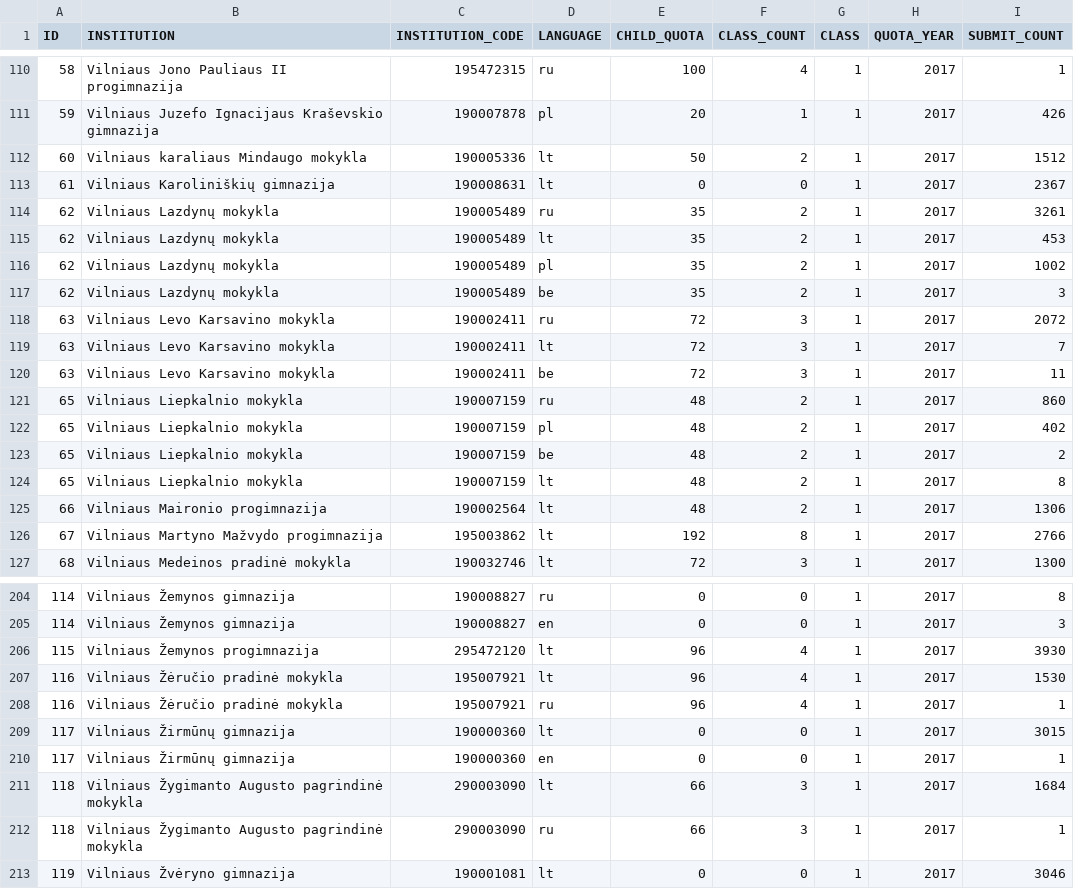
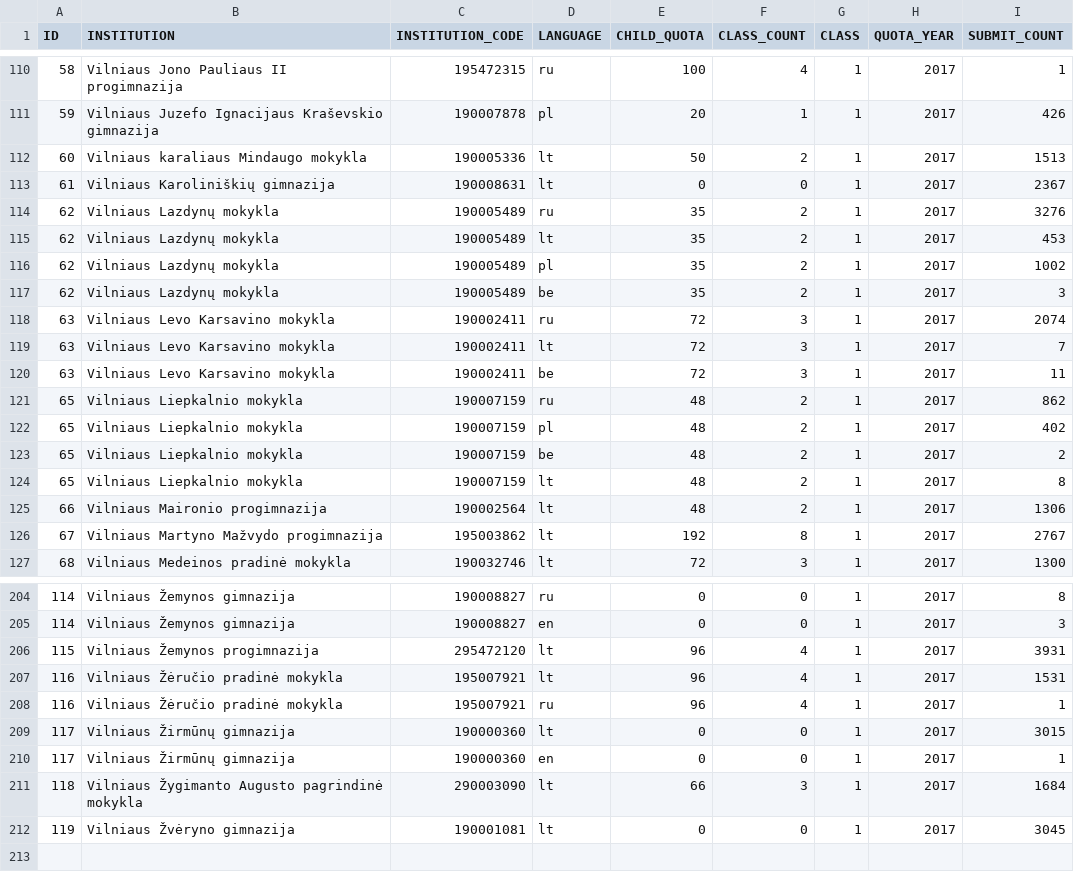
Before and after one commit to vilnius/mokyklos, a CSV file: data/Mokyklu planuojamos komplektacijos2022.csv, drawn as a sheet; only a part is shown, gaps mark what is left out; the diff covers the shown part only.

Commit message:
automatic daily update

```diff
--- a/data/Mokyklu planuojamos komplektacijos2022.csv
+++ b/data/Mokyklu planuojamos komplektacijos2022.csv
@@ -111,5 +111,5 @@ ID;INSTITUTION;INSTITUTION_CODE;LANGUAGE;CHILD_QUOTA;CLASS_COUNT;CLASS;QUOTA_YEA
 59;"Vilniaus Juzefo Ignacijaus Kraševskio gimnazija";190007878;pl;20;1;1;2017;426
-60;"Vilniaus karaliaus Mindaugo mokykla";190005336;lt;50;2;1;2017;1512
+60;"Vilniaus karaliaus Mindaugo mokykla";190005336;lt;50;2;1;2017;1513
 61;"Vilniaus Karoliniškių gimnazija";190008631;lt;0;0;1;2017;2367
-62;"Vilniaus Lazdynų mokykla";190005489;ru;35;2;1;2017;3261
+62;"Vilniaus Lazdynų mokykla";190005489;ru;35;2;1;2017;3276
 62;"Vilniaus Lazdynų mokykla";190005489;lt;35;2;1;2017;453
@@ -117,6 +117,6 @@ ID;INSTITUTION;INSTITUTION_CODE;LANGUAGE;CHILD_QUOTA;CLASS_COUNT;CLASS;QUOTA_YEA
 62;"Vilniaus Lazdynų mokykla";190005489;be;35;2;1;2017;3
-63;"Vilniaus Levo Karsavino mokykla";190002411;ru;72;3;1;2017;2072
+63;"Vilniaus Levo Karsavino mokykla";190002411;ru;72;3;1;2017;2074
 63;"Vilniaus Levo Karsavino mokykla";190002411;lt;72;3;1;2017;7
 63;"Vilniaus Levo Karsavino mokykla";190002411;be;72;3;1;2017;11
-65;"Vilniaus Liepkalnio mokykla";190007159;ru;48;2;1;2017;860
+65;"Vilniaus Liepkalnio mokykla";190007159;ru;48;2;1;2017;862
 65;"Vilniaus Liepkalnio mokykla";190007159;pl;48;2;1;2017;402
@@ -125,3 +125,3 @@ ID;INSTITUTION;INSTITUTION_CODE;LANGUAGE;CHILD_QUOTA;CLASS_COUNT;CLASS;QUOTA_YEA
 66;"Vilniaus Maironio progimnazija";190002564;lt;48;2;1;2017;1306
-67;"Vilniaus Martyno Mažvydo progimnazija";195003862;lt;192;8;1;2017;2766
+67;"Vilniaus Martyno Mažvydo progimnazija";195003862;lt;192;8;1;2017;2767
 68;"Vilniaus Medeinos pradinė mokykla";190032746;lt;72;3;1;2017;1300
@@ -205,4 +205,4 @@ ID;INSTITUTION;INSTITUTION_CODE;LANGUAGE;CHILD_QUOTA;CLASS_COUNT;CLASS;QUOTA_YEA
 114;"Vilniaus Žemynos gimnazija";190008827;en;0;0;1;2017;3
-115;"Vilniaus Žemynos progimnazija";295472120;lt;96;4;1;2017;3930
-116;"Vilniaus Žėručio pradinė mokykla";195007921;lt;96;4;1;2017;1530
+115;"Vilniaus Žemynos progimnazija";295472120;lt;96;4;1;2017;3931
+116;"Vilniaus Žėručio pradinė mokykla";195007921;lt;96;4;1;2017;1531
 116;"Vilniaus Žėručio pradinė mokykla";195007921;ru;96;4;1;2017;1
@@ -211,3 +211,2 @@ ID;INSTITUTION;INSTITUTION_CODE;LANGUAGE;CHILD_QUOTA;CLASS_COUNT;CLASS;QUOTA_YEA
 118;"Vilniaus Žygimanto Augusto pagrindinė mokykla";290003090;lt;66;3;1;2017;1684
-118;"Vilniaus Žygimanto Augusto pagrindinė mokykla";290003090;ru;66;3;1;2017;1
-119;"Vilniaus Žvėryno gimnazija";190001081;lt;0;0;1;2017;3046
+119;"Vilniaus Žvėryno gimnazija";190001081;lt;0;0;1;2017;3045
```
Also changed, not shown: 29 edited cells elsewhere in this file.
